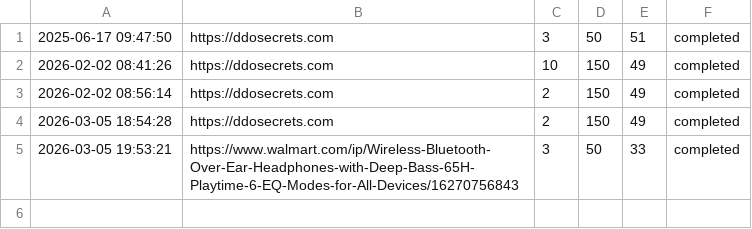
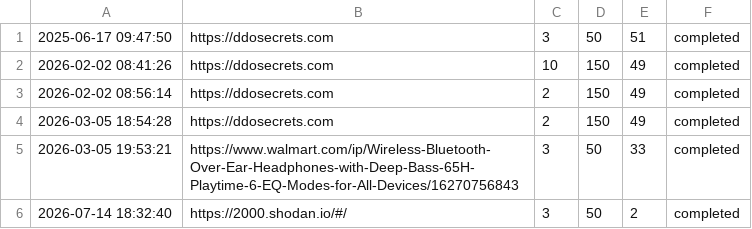
Before and after one commit to unaveragetech/PagesXcrawler, a CSV file: data/history/crawl_history.csv, drawn as a sheet; the diff names each change by its address in the sheet, - before the commit and + after, or states it on an @@ line.

```diff
--- a/data/history/crawl_history.csv
+++ b/data/history/crawl_history.csv
+row 6: 2026-07-14 18:32:40 | https://2000.shodan.io/#/ | 3 | 50 | 2 | completed
```
Also changed, not shown: 9 other files.
